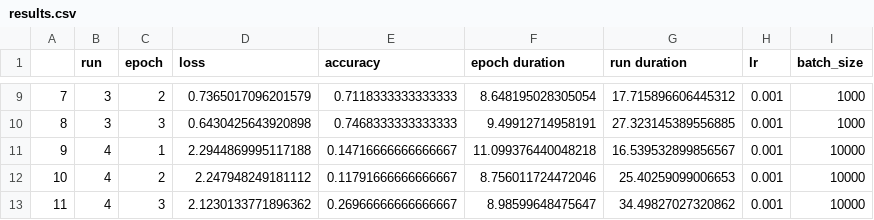
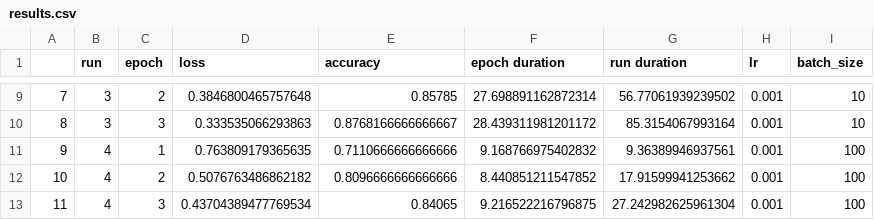
Before and after one commit to binarycache/deep_learning, a CSV file: pytorch/results.csv, drawn as a sheet; only a part is shown, gaps mark what is left out; the diff covers the shown part only.

```diff
--- a/pytorch/results.csv
+++ b/pytorch/results.csv
@@ -9,5 +9,5 @@
-7,3,2,0.7365017096201579,0.7118333333333333,8.648195028305054,17.715896606445312,0.001,1000
-8,3,3,0.6430425643920898,0.7468333333333333,9.49912714958191,27.323145389556885,0.001,1000
-9,4,1,2.2944869995117188,0.14716666666666667,11.099376440048218,16.539532899856567,0.001,10000
-10,4,2,2.247948249181112,0.11791666666666667,8.756011724472046,25.40259099006653,0.001,10000
-11,4,3,2.1230133771896362,0.26966666666666667,8.98599648475647,34.49827027320862,0.001,10000
+7,3,2,0.3846800465757648,0.85785,27.698891162872314,56.77061939239502,0.001,10
+8,3,3,0.333535066293863,0.8768166666666667,28.439311981201172,85.3154067993164,0.001,10
+9,4,1,0.763809179365635,0.7110666666666666,9.168766975402832,9.36389946937561,0.001,100
+10,4,2,0.5076763486862182,0.8096666666666666,8.440851211547852,17.91599941253662,0.001,100
+11,4,3,0.43704389477769534,0.84065,9.216522216796875,27.242982625961304,0.001,100
```
Also changed, not shown: 35 edited cells elsewhere in this file, 2 other files.
